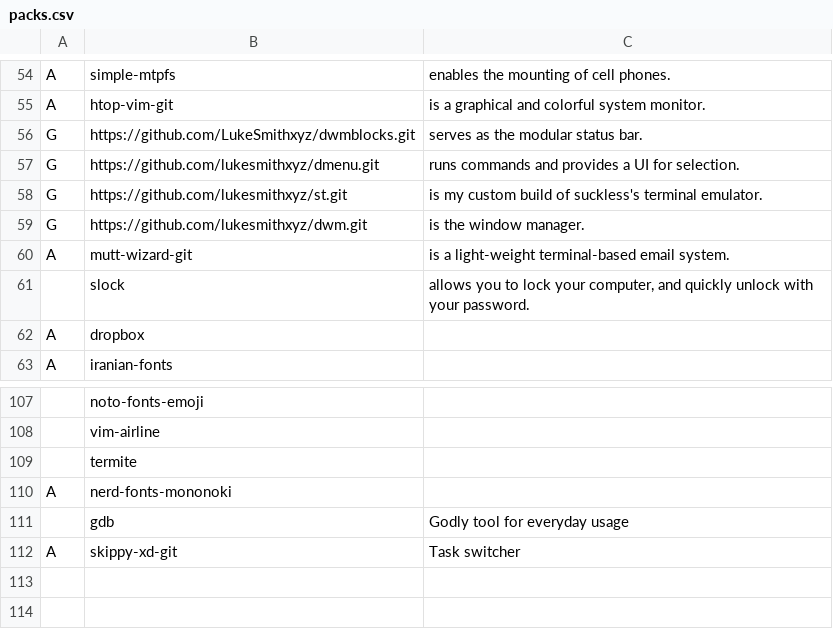
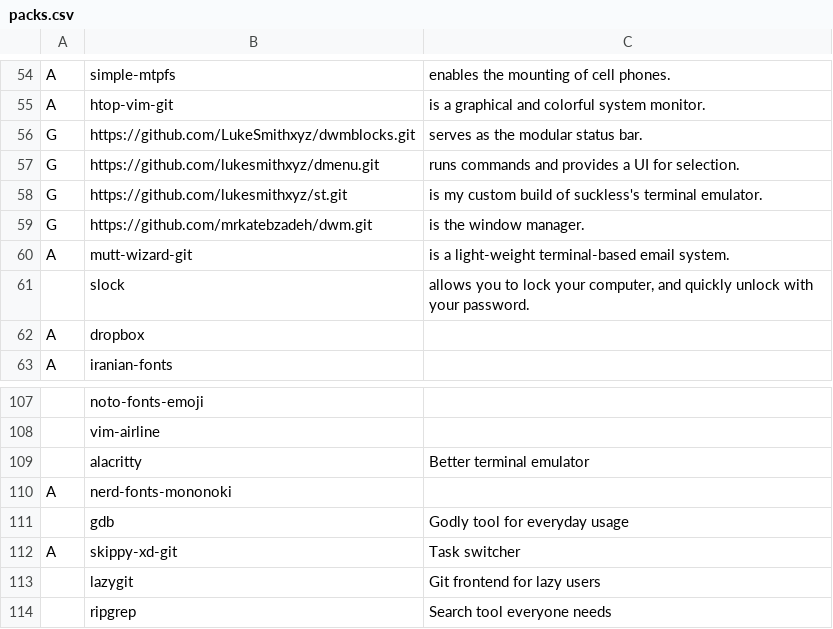
Before and after one commit to mrkatebzadeh/Siarch, a CSV file: packs.csv, drawn as a sheet; only a part is shown, gaps mark what is left out; removed rows and columns are numbered as before the commit, all else as after; the diff names each change by its address in the sheet, - before the commit and + after, or states it on an @@ line.

Commit message:
Alacritty is default TERMINAL

```diff
--- a/packs.csv
+++ b/packs.csv
-B59: https://github.com/lukesmithxyz/dwm.git
+B59: https://github.com/mrkatebzadeh/dwm.git
-row 109:  | termite
+row 109:  | alacritty | Better terminal emulator
+row 113:  | lazygit | Git frontend for lazy users
+row 114:  | ripgrep | Search tool everyone needs
```
Also changed, not shown: 2 other files.
